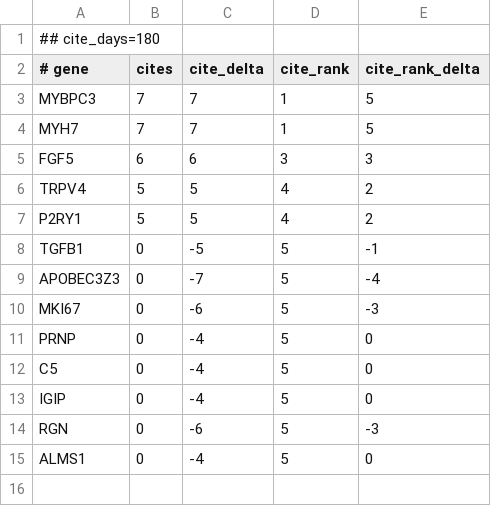
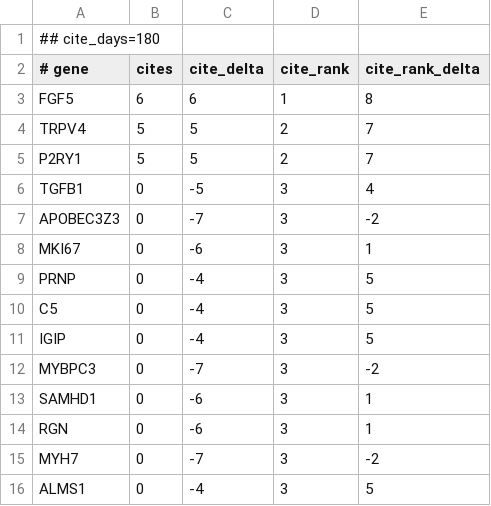
Before and after one commit to broadinstitute/gene-hints, a TSV file: data/felis-catus-pubmed-citations.tsv, drawn as a sheet.

```diff
--- a/data/felis-catus-pubmed-citations.tsv
+++ b/data/felis-catus-pubmed-citations.tsv
@@ -2,14 +2,15 @@
 # gene	cites	cite_delta	cite_rank	cite_rank_delta
-MYBPC3	7	7	1	5
-MYH7	7	7	1	5
-FGF5	6	6	3	3
-TRPV4	5	5	4	2
-P2RY1	5	5	4	2
-TGFB1	0	-5	5	-1
-APOBEC3Z3	0	-7	5	-4
-MKI67	0	-6	5	-3
-PRNP	0	-4	5	0
-C5	0	-4	5	0
-IGIP	0	-4	5	0
-RGN	0	-6	5	-3
-ALMS1	0	-4	5	0
+FGF5	6	6	1	8
+TRPV4	5	5	2	7
+P2RY1	5	5	2	7
+TGFB1	0	-5	3	4
+APOBEC3Z3	0	-7	3	-2
+MKI67	0	-6	3	1
+PRNP	0	-4	3	5
+C5	0	-4	3	5
+IGIP	0	-4	3	5
+MYBPC3	0	-7	3	-2
+SAMHD1	0	-6	3	1
+RGN	0	-6	3	1
+MYH7	0	-7	3	-2
+ALMS1	0	-4	3	5
```
Also changed, not shown: data/canis-lupus-familiaris-pubmed-citations.tsv, data/mus-musculus-pubmed-citations.tsv, 2 other files.
